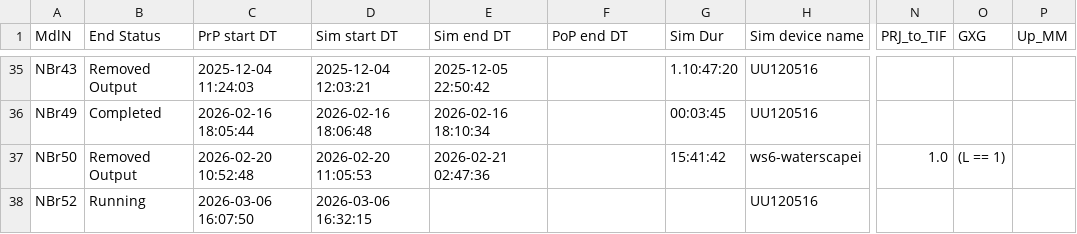
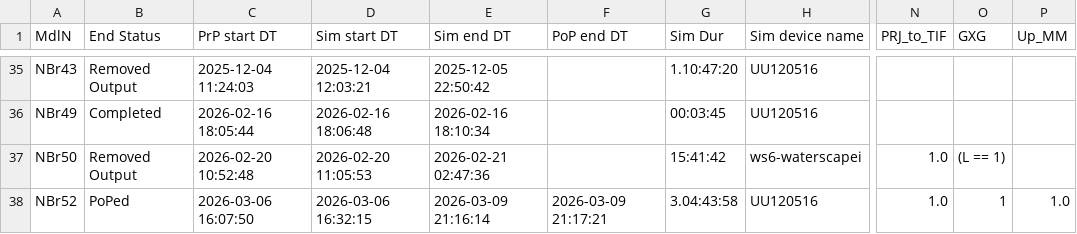
Before and after one commit to Ydrolog/WS_Mdl, a CSV file: Mng/log_Out.csv, drawn as a sheet; only a part is shown, gaps mark what is left out; the diff names each change by its address in the sheet, - before the commit and + after, or states it on an @@ line.

```diff
--- a/Mng/log_Out.csv
+++ b/Mng/log_Out.csv
-B38 (End Status): Running
+B38 (End Status): PoPed
-E38 (Sim end DT): (empty)
+E38 (Sim end DT): 2026-03-09 21:16:14
-F38 (PoP end DT): (empty)
+F38 (PoP end DT): 2026-03-09 21:17:21
-G38 (Sim Dur): (empty)
+G38 (Sim Dur): 3.04:43:58
-N38 (PRJ_to_TIF): (empty)
+N38 (PRJ_to_TIF): 1.0
-O38 (GXG): (empty)
+O38 (GXG): 1
-P38 (Up_MM): (empty)
+P38 (Up_MM): 1.0
```
Also changed, not shown: Mng/log_Cfg.csv, 36 other files.
